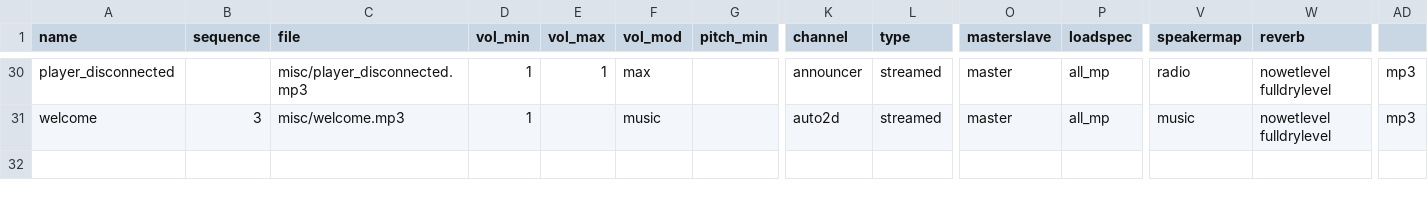
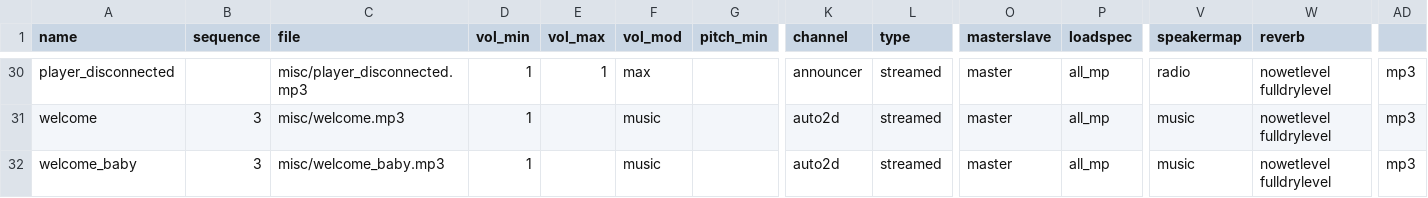
Before and after one commit to ObelardO/Cod4x-Obelwarfare-Mod, a CSV file: soundaliases/misc.csv, drawn as a sheet; only a part is shown, gaps mark what is left out; rows hold the shown columns only; the diff names each change by its address in the sheet, - before the commit and + after, or states it on an @@ line.

Commit message:
Add greetings welcome music soung aliases

```diff
--- a/soundaliases/misc.csv
+++ b/soundaliases/misc.csv
+row 32: welcome_baby | 3 | misc/welcome_baby.mp3 | 1 |  | music |  | auto2d | streamed | master | all_mp | music | nowetlevel fulldrylevel | mp3
```
